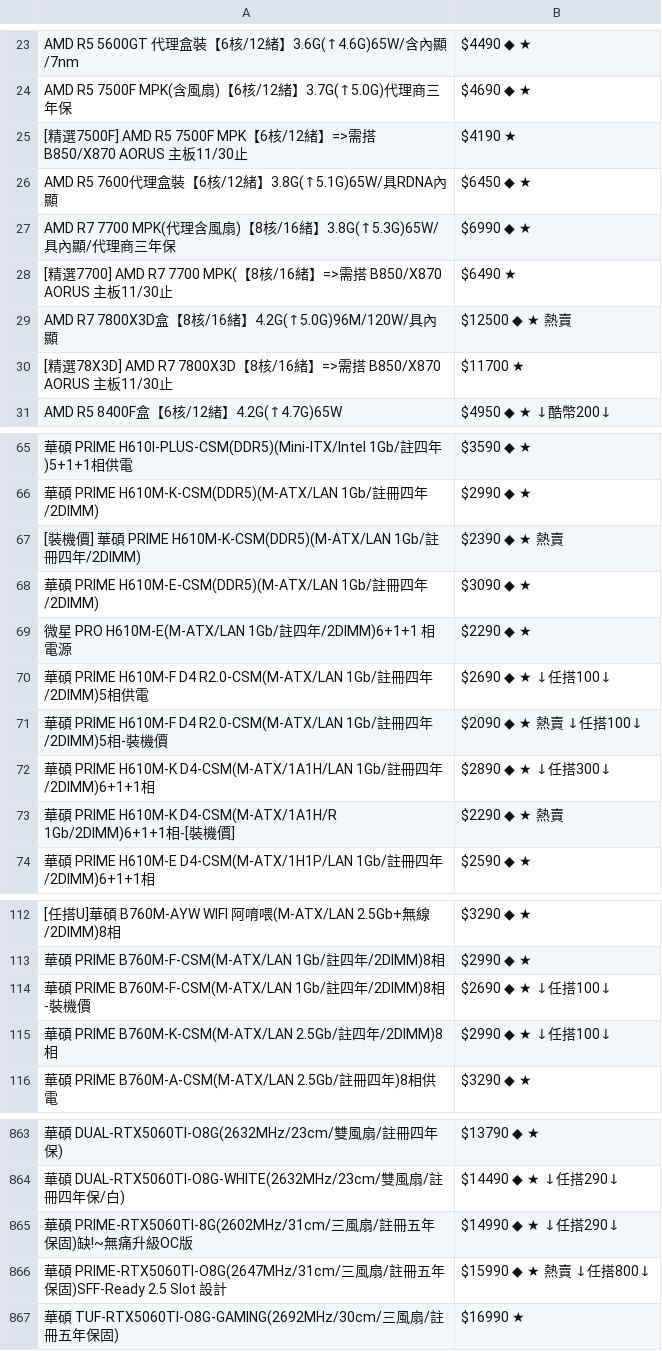
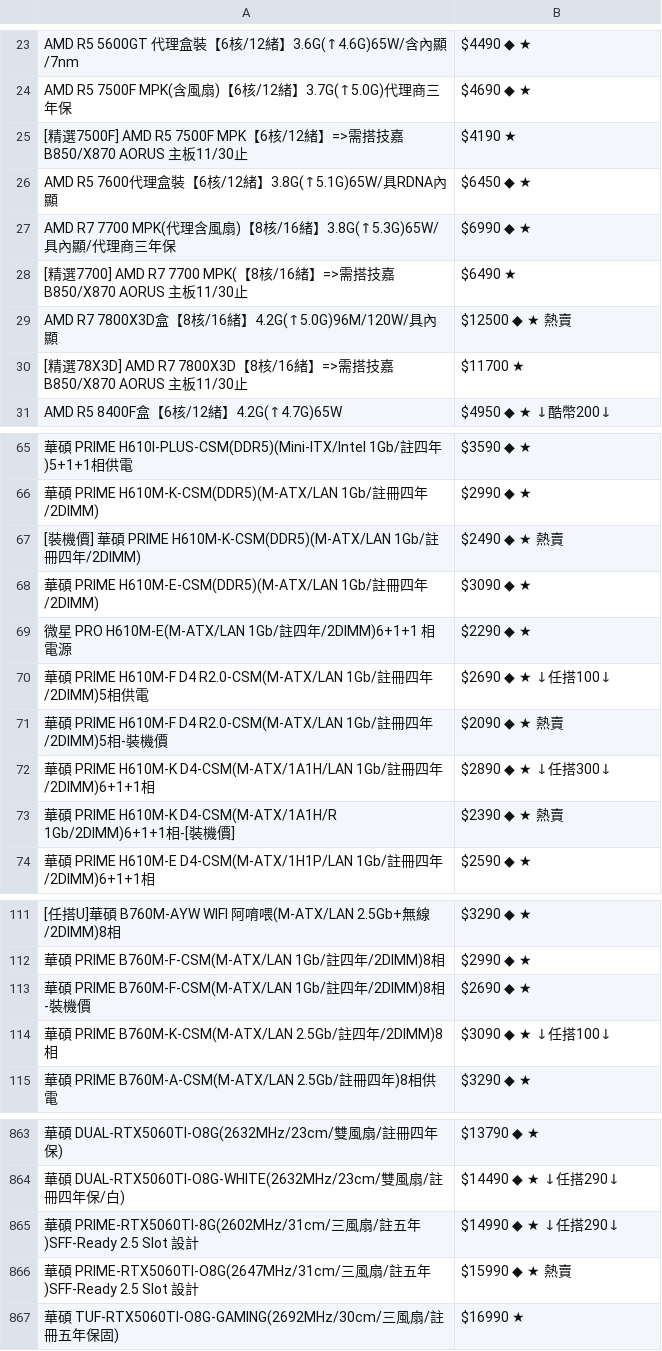
Before and after one commit to suouwang/ops_mid, a CSV file: api.csv, drawn as a sheet; only a part is shown, gaps mark what is left out; addresses are those after the commit; the diff covers the shown part only; the diff names each change by its address in the sheet, - before the commit and + after, or states it on an @@ line.

```diff
--- a/api.csv
+++ b/api.csv
-A25: …需搭 B850/X870…
+A25: …需搭技嘉 B850/X870…
-A28: …需搭 B850/X870…
+A28: …需搭技嘉 B850/X870…
-A30: …需搭 B850/X870…
+A30: …需搭技嘉 B850/X870…
-B67: $2390 ◆ ★ 熱賣
+B67: $2490 ◆ ★ 熱賣
-B71: $2090 ◆ ★ 熱賣 ↓任搭100↓
+B71: $2090 ◆ ★ 熱賣
-B73: $2290 ◆ ★ 熱賣
+B73: $2390 ◆ ★ 熱賣
-B113: $2690 ◆ ★ ↓任搭100↓
+B113: $2690 ◆ ★
-B114: $2990 ◆ ★ ↓任搭100↓
+B114: $3090 ◆ ★ ↓任搭100↓
-A865: …風扇/註冊五年保固)缺!~無痛升級OC版
+A865: …風扇/註五年)SFF-Ready 2.5 Slot 設計
-A866: …/註冊五年保固)SFF-Ready 2.5…
+A866: …/註五年)SFF-Ready 2.5…
-B866: $15990 ◆ ★ 熱賣 ↓任搭800↓
+B866: $15990 ◆ ★ 熱賣
```
Also changed, not shown: 7 added rows, 7 removed rows and 24 edited cells elsewhere in this file, 1 other file.
